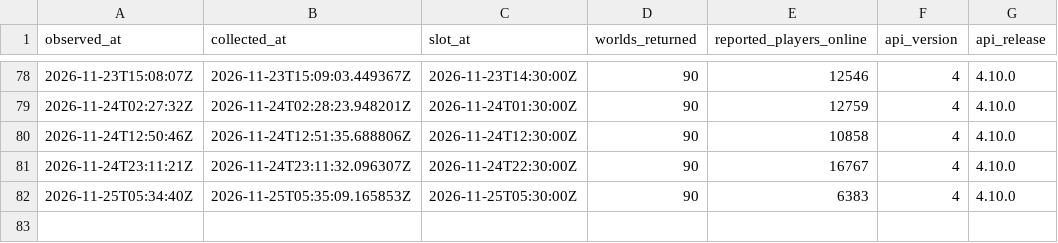
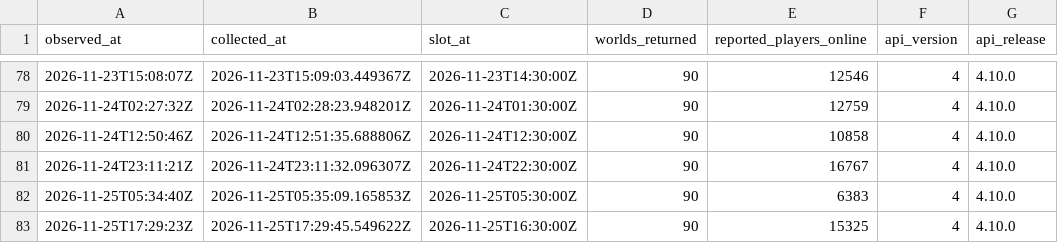
Before and after one commit to gu-to/tibia-world-population-analytics, a CSV file: data/audit/2026-11.csv, drawn as a sheet; only a part is shown, gaps mark what is left out; the diff names each change by its address in the sheet, - before the commit and + after, or states it on an @@ line.

```diff
--- a/data/audit/2026-11.csv
+++ b/data/audit/2026-11.csv
+row 83: 2026-11-25T17:29:23Z | 2026-11-25T17:29:45.549622Z | 2026-11-25T16:30:00Z | 90 | 15325 | 4 | 4.10.0
```
Also changed, not shown: data/reference/worlds.csv, 1 other file.
